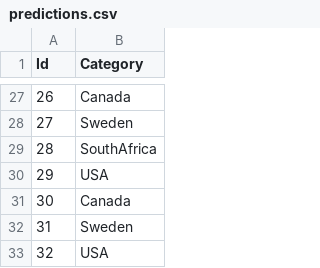
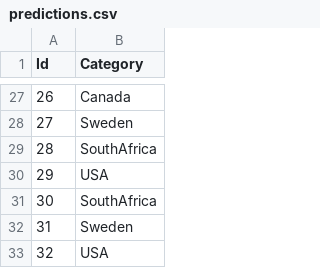
Before and after one commit to jonnor/datascience-master, a CSV file: dat300/assignment1/predictions.csv, drawn as a sheet; only a part is shown, gaps mark what is left out.

```diff
--- a/dat300/assignment1/predictions.csv
+++ b/dat300/assignment1/predictions.csv
@@ -30,3 +30,3 @@ Id,Category
 29,USA
-30,Canada
+30,SouthAfrica
 31,Sweden
```
Also changed, not shown: 2 other files.
